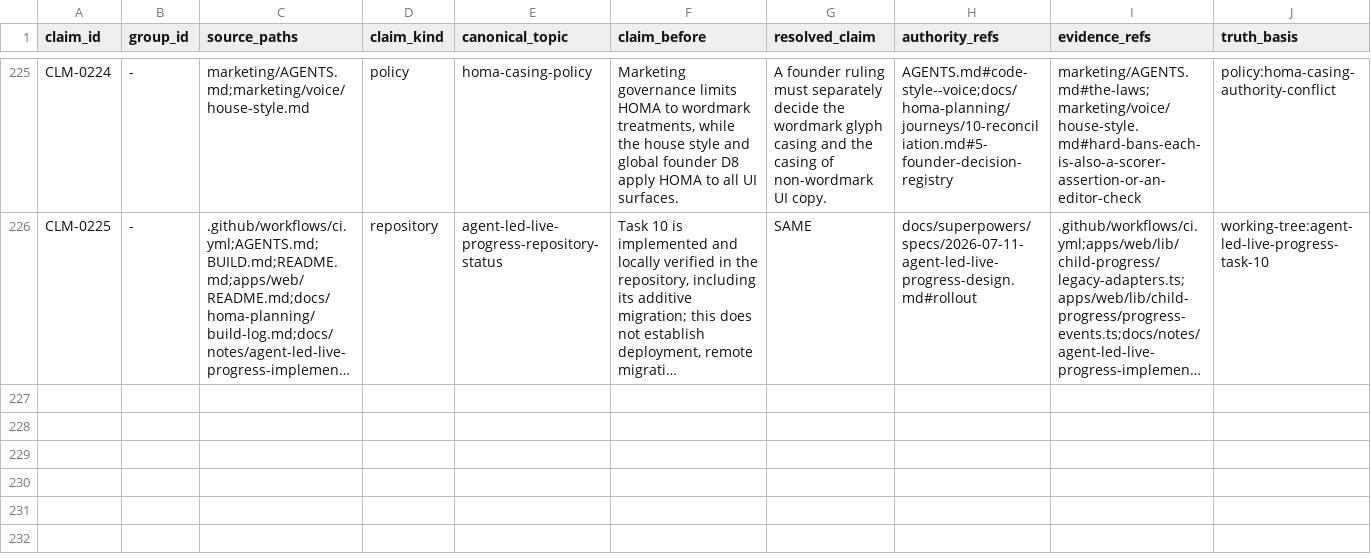
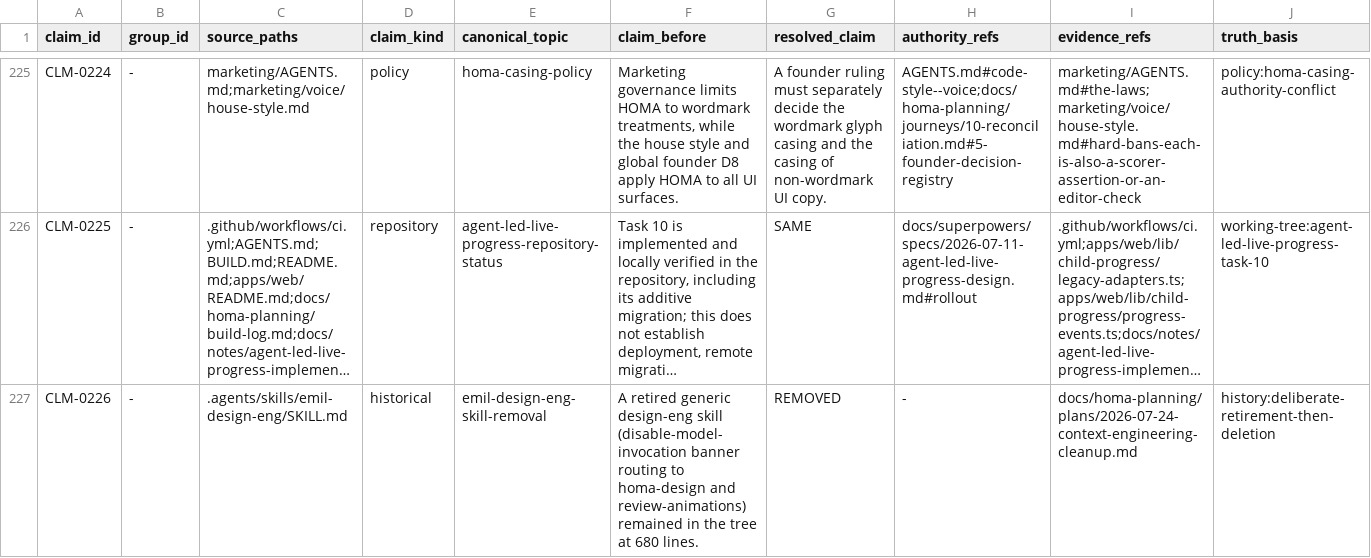
Before and after one commit to sidneyswift/homa, a TSV file: docs/homa-planning/reconciliation/claim-ledger.tsv, drawn as a sheet; only a part is shown, gaps mark what is left out; long unchanged cells end in …; rows hold the shown columns only; the diff names each change by its address in the sheet, - before the commit and + after, or states it on an @@ line.

```diff
--- a/docs/homa-planning/reconciliation/claim-ledger.tsv
+++ b/docs/homa-planning/reconciliation/claim-ledger.tsv
+row 227: CLM-0226 | - | .agents/skills/emil-design-eng/SKILL.md | historical | emil-design-eng-skill-removal | A retired generic design-eng skill (disable-model-invocation banner routing to homa-design and review-animations) remained in the tree at 680 lines. | REMOVED | - | docs/homa-planning/plans/2026-07-24-context-engineering-cleanup.md | history:deliberate-retirement-then-deletion
```
Also changed, not shown: docs/homa-planning/reconciliation/documentation-manifest.tsv, 21 other files.
